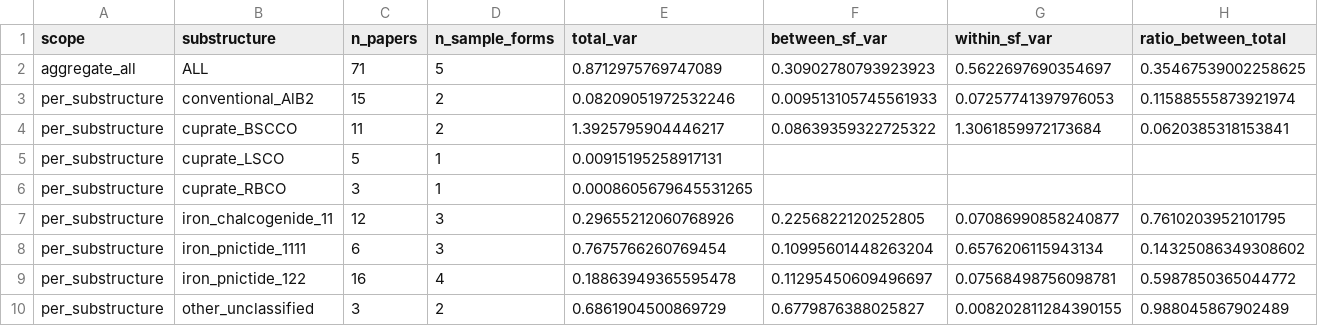
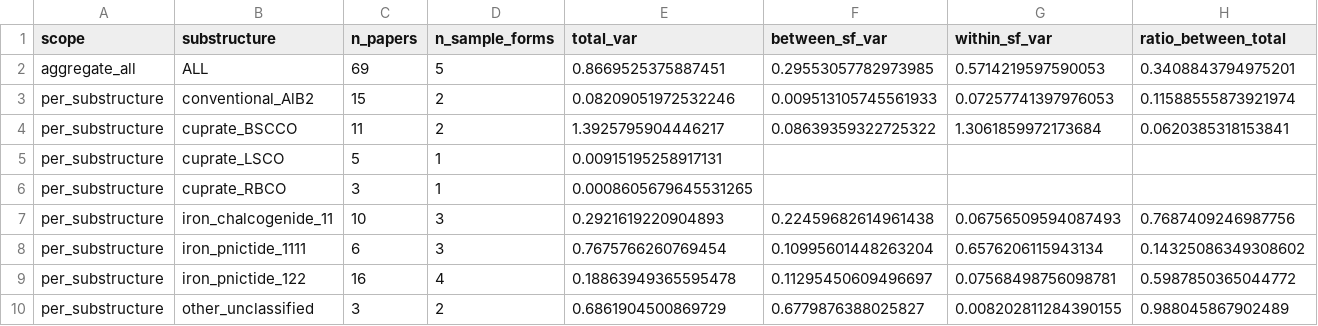
Before and after one commit to prachetpoddar/HT10016-critical-current-prediction, a CSV file: data/phase_3_p31_variance_decomposition.csv, drawn as a sheet; only a part is shown; the diff names each change by its address in the sheet, - before the commit and + after, or states it on an @@ line.

```diff
--- a/data/phase_3_p31_variance_decomposition.csv
+++ b/data/phase_3_p31_variance_decomposition.csv
-C2 (n_papers): 71
+C2 (n_papers): 69
-E2 (total_var): 0.8712975769747089
+E2 (total_var): 0.8669525375887451
-F2 (between_sf_var): 0.30902780793923923
+F2 (between_sf_var): 0.29553057782973985
-G2 (within_sf_var): 0.5622697690354697
+G2 (within_sf_var): 0.5714219597590053
-H2 (ratio_between_total): 0.35467539002258625
+H2 (ratio_between_total): 0.3408843794975201
-C7 (n_papers): 12
+C7 (n_papers): 10
-E7 (total_var): 0.29655212060768926
+E7 (total_var): 0.2921619220904893
-F7 (between_sf_var): 0.2256822120252805
+F7 (between_sf_var): 0.22459682614961438
-G7 (within_sf_var): 0.07086990858240877
+G7 (within_sf_var): 0.06756509594087493
-H7 (ratio_between_total): 0.7610203952101795
+H7 (ratio_between_total): 0.7687409246987756
```
Also changed, not shown: audit/permutation_paper_clustered.csv, data/phase_3_form3_fits_partial_cohortB_v2.csv, 10 other files.
